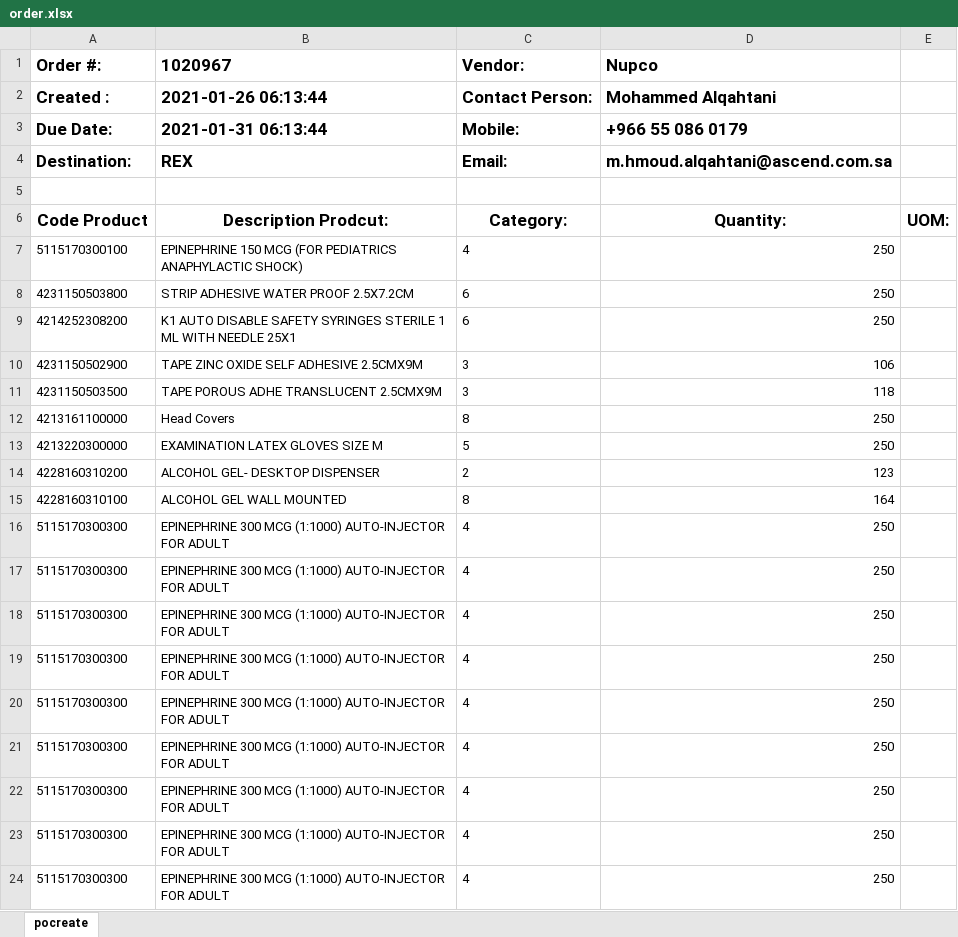
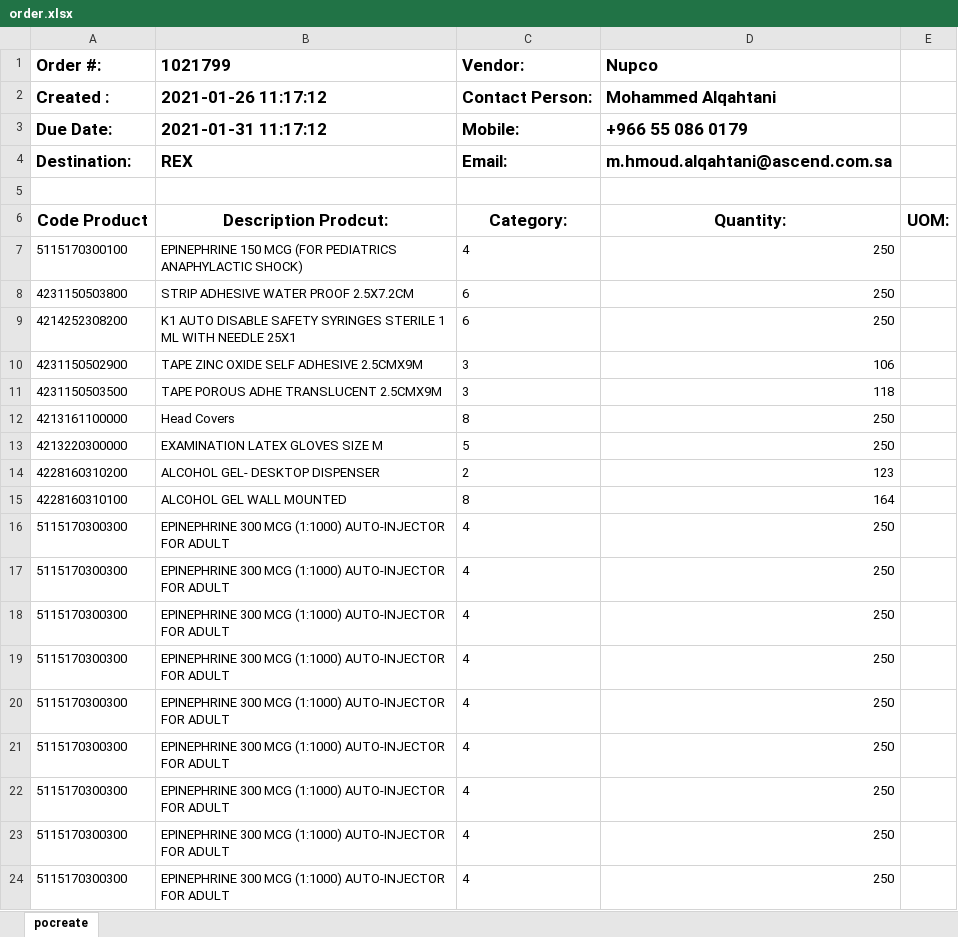
Before and after one commit to zeddari/covlab_server, an Excel workbook: order.xlsx, sheet pocreate, drawn as a sheet; values as stored, in another font and other column widths than the file's, no borders; the diff names each change by its address in the sheet, - before the commit and + after, or states it on an @@ line.

```diff
--- a/order.xlsx (sheet pocreate)
+++ b/order.xlsx (sheet pocreate)
-B1: 1020967
+B1: 1021799
-B2 (1021799): 2021-01-26 06:13:44
+B2 (1021799): 2021-01-26 11:17:12
-B3 (1021799): 2021-01-31 06:13:44
+B3 (1021799): 2021-01-31 11:17:12
```
Also changed, not shown: 8 other files.
